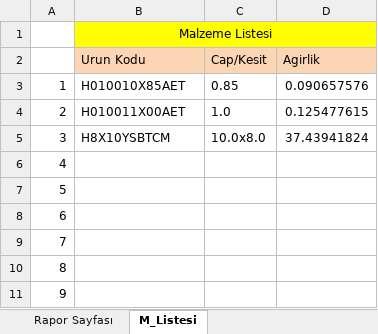
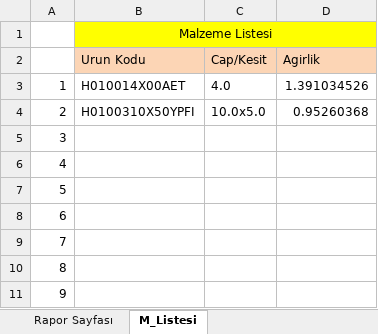
Before and after one commit to yavuzbektas/transformator_calc, an Excel workbook: media/reports/izolasyon_mono.xlsx, sheet M_Listesi, drawn as a sheet; only a part is shown; values as stored, in another font and other column widths than the file's, no borders; the diff names each change by its address in the sheet, - before the commit and + after, or states it on an @@ line.

```diff
--- a/media/reports/izolasyon_mono.xlsx (sheet M_Listesi)
+++ b/media/reports/izolasyon_mono.xlsx (sheet M_Listesi)
-B3 (Urun Kodu): H010010X85AET
+B3 (Urun Kodu): H010014X00AET
-C3 (Cap/Kesit): 0.85
+C3 (Cap/Kesit): 4.0
-D3 (Agirlik): 0.090657576
+D3 (Agirlik): 1.391034526
-B4 (Urun Kodu): H010011X00AET
+B4 (Urun Kodu): H0100310X50YPFI
-C4 (Cap/Kesit): 1.0
+C4 (Cap/Kesit): 10.0x5.0
-D4 (Agirlik): 0.125477615
+D4 (Agirlik): 0.95260368
-B5 (Urun Kodu): H8X10YSBTCM
+B5 (Urun Kodu): (empty)
-C5 (Cap/Kesit): 10.0x8.0
+C5 (Cap/Kesit): (empty)
-D5 (Agirlik): 37.43941824
+D5 (Agirlik): (empty)
```
Also changed, not shown: sheet Rapor Sayfası, charts or pictures, 10 other files.
